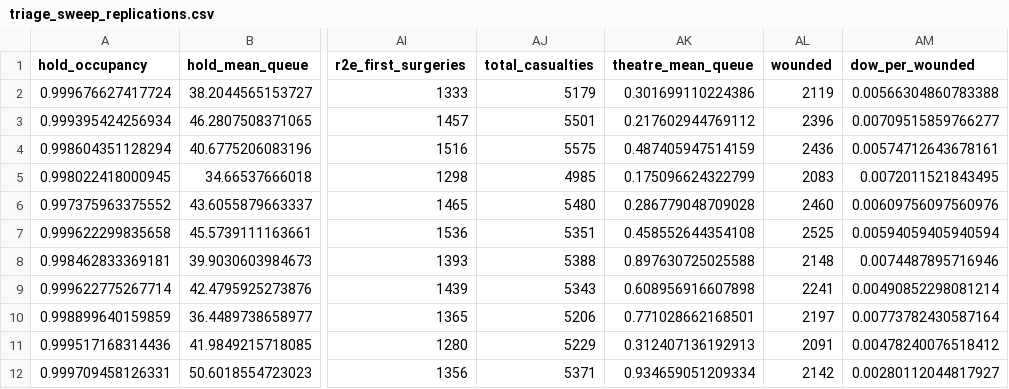
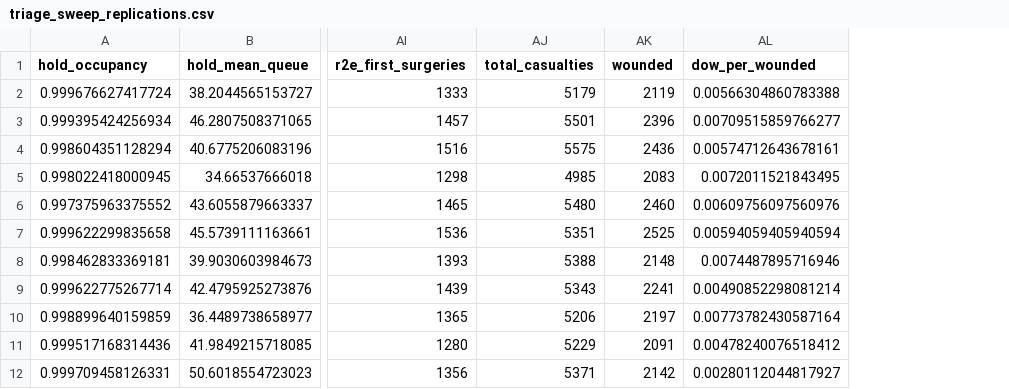
Before and after one commit to natosys/Battlefield-Casualty-Handling, a CSV file: data/triage_split/triage_sweep_replications.csv, drawn as a sheet; only a part is shown, gaps mark what is left out; the diff names each change by its address in the sheet, - before the commit and + after, or states it on an @@ line.

```diff
--- a/data/triage_split/triage_sweep_replications.csv
+++ b/data/triage_split/triage_sweep_replications.csv
-column AK (theatre_mean_queue), rows 2-12: 0.301699110224386 | 0.217602944769112 | 0.487405947514159 | 0.175096624322799 | 0.286779048709028 | 0.458552644354108 | 0.897630725025588 | 0.608956916607898 | 0.771028662168501 | 0.312407136192913 | 0.934659051209334
```
Also changed, not shown: data/triage_split/triage_sweep_paired_high_intensity.csv, data/triage_split/triage_sweep_replications_high_intensity.csv, 5 other files.
